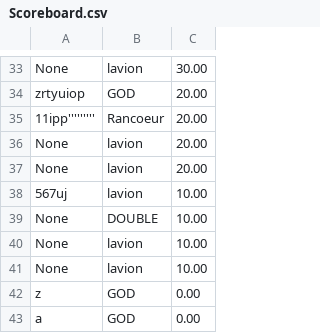
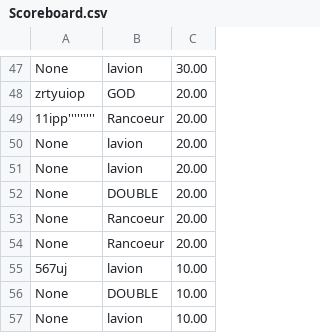
Before and after one commit to EstebanFernandes/piouuu, a CSV file: xptdr/res/data/Scoreboard.csv, drawn as a sheet; only a part is shown, gaps mark what is left out; the shorter side is filled out with more unchanged rows; the diff covers the shown part only; the diff names each change by its address in the sheet, - before the commit and + after, or states it on an @@ line.

```diff
--- a/xptdr/res/data/Scoreboard.csv
+++ b/xptdr/res/data/Scoreboard.csv
+row 52: None | DOUBLE | 20.00
+row 53: None | Rancoeur | 20.00
+row 54: None | Rancoeur | 20.00
```
Also changed, not shown: 24 added rows elsewhere in this file, xptdr/res/data/principalweapon.csv, 34 other files.
